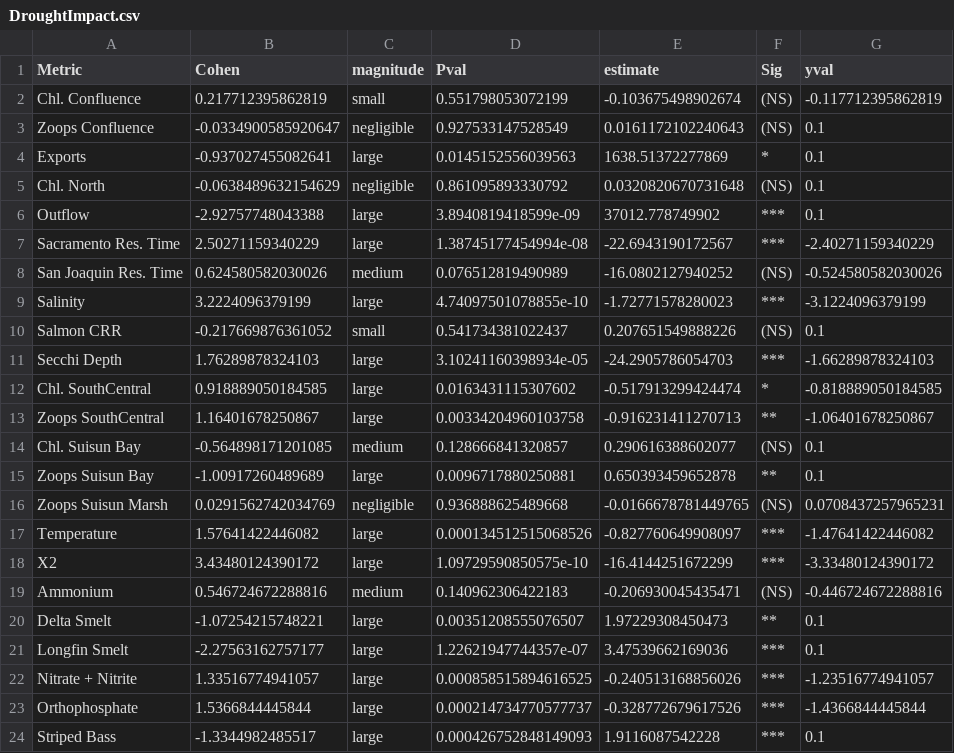
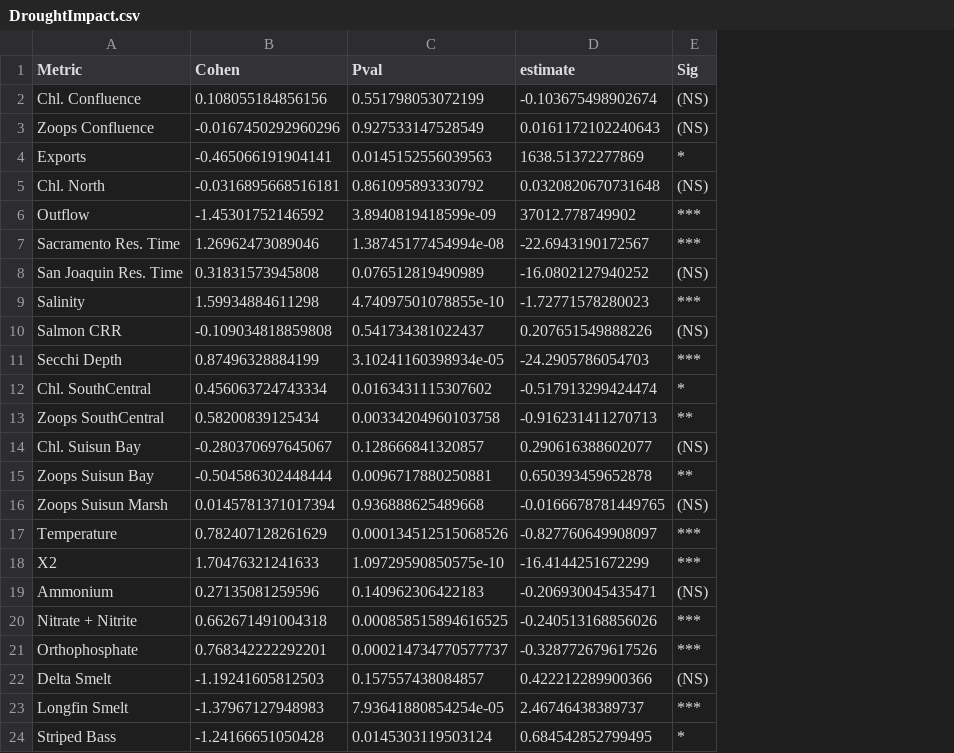
Before and after one commit to InteragencyEcologicalProgram/DroughtSynthesis, a CSV file: DroughtImpact.csv, drawn as a sheet; only a part is shown; removed rows and columns are numbered as before the commit, all else as after; the diff covers the shown part only; the diff names each change by its address in the sheet, - before the commit and + after, or states it on an @@ line.

```diff
--- a/DroughtImpact.csv
+++ b/DroughtImpact.csv
-column C (magnitude), rows 2-19: small | negligible | large | negligible | large | large | medium | large | small | large | large | large | medium | large | negligible | large | large | medium; rows 22-24: all large
-column G (yval), rows 2-19: -0.117712395862819 | 0.1 | 0.1 | 0.1 | 0.1 | -2.40271159340229 | -0.524580582030026 | -3.1224096379199 | 0.1 | -1.66289878324103 | -0.818889050184585 | -1.06401678250867 | 0.1 | 0.1 | 0.0708437257965231 | -1.47641422446082 | -3.33480124390172 | -0.446724672288816; rows 22-24: -1.23516774941057 | -1.4366844445844 | 0.1
-B2 (Cohen): 0.217712395862819
+B2 (Cohen): 0.108055184856156
-B3 (Cohen): -0.0334900585920647
+B3 (Cohen): -0.0167450292960296
-B4 (Cohen): -0.937027455082641
+B4 (Cohen): -0.465066191904141
-B5 (Cohen): -0.0638489632154629
+B5 (Cohen): -0.0316895668516181
-B6 (Cohen): -2.92757748043388
+B6 (Cohen): -1.45301752146592
-B7 (Cohen): 2.50271159340229
+B7 (Cohen): 1.26962473089046
-B8 (Cohen): 0.624580582030026
+B8 (Cohen): 0.31831573945808
-B9 (Cohen): 3.2224096379199
+B9 (Cohen): 1.59934884611298
-B10 (Cohen): -0.217669876361052
+B10 (Cohen): -0.109034818859808
-B11 (Cohen): 1.76289878324103
+B11 (Cohen): 0.87496328884199
-B12 (Cohen): 0.918889050184585
+B12 (Cohen): 0.456063724743334
-B13 (Cohen): 1.16401678250867
+B13 (Cohen): 0.58200839125434
-B14 (Cohen): -0.564898171201085
+B14 (Cohen): -0.280370697645067
-B15 (Cohen): -1.00917260489689
+B15 (Cohen): -0.504586302448444
-B16 (Cohen): 0.0291562742034769
+B16 (Cohen): 0.0145781371017394
-B17 (Cohen): 1.57641422446082
+B17 (Cohen): 0.782407128261629
-B18 (Cohen): 3.43480124390172
+B18 (Cohen): 1.70476321241633
-B19 (Cohen): 0.546724672288816
+B19 (Cohen): 0.27135081259596
-row 20: Delta Smelt | -1.07254215748221 | large | 0.00351208555076507 | 1.97229308450473 | ** | 0.1
-row 21: Longfin Smelt | -2.27563162757177 | large | 1.22621947744357e-07 | 3.47539662169036 | *** | 0.1
-B20 (Cohen): 1.33516774941057
+B20 (Cohen): 0.662671491004318
-B21 (Cohen): 1.5366844445844
+B21 (Cohen): 0.768342222292201
+row 22: Delta Smelt | -1.19241605812503 | 0.157557438084857 | 0.422212289900366 | (NS)
+row 23: Longfin Smelt | -1.37967127948983 | 7.93641880854254e-05 | 2.46746438389737 | ***
-B24 (Cohen): -1.3344982485517
+B24 (Cohen): -1.24166651050428
-C24 (Pval): 0.000426752848149093
+C24 (Pval): 0.0145303119503124
-D24 (estimate): 1.9116087542228
+D24 (estimate): 0.684542852799495
-E24 (Sig): ***
+E24 (Sig): *
```
Also changed, not shown: 8 edited cells elsewhere in this file, IndexRegressions.csv, data/yearassignments.csv, 8 other files.
